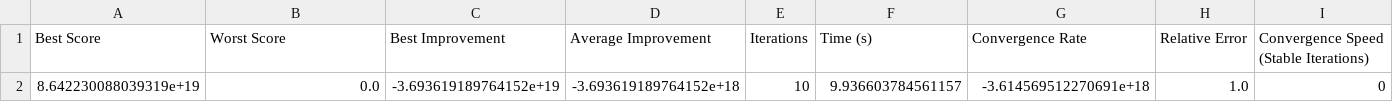
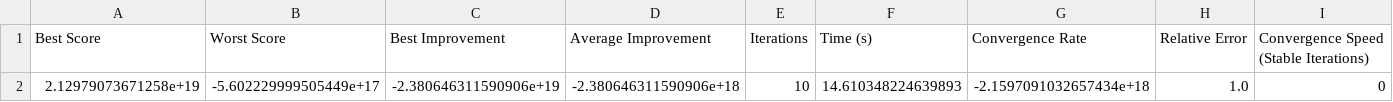
Before and after one commit to KeitAB1/StreamlitTest01, a CSV file: result/comparison_performance/steel_data06/comparison_performance_sa.csv, drawn as a sheet.

```diff
--- a/result/comparison_performance/steel_data06/comparison_performance_sa.csv
+++ b/result/comparison_performance/steel_data06/comparison_performance_sa.csv
@@ -1,2 +1,2 @@
 Best Score,Worst Score,Best Improvement,Average Improvement,Iterations,Time (s),Convergence Rate,Relative Error,Convergence Speed (Stable Iterations)
-8.642230088039319e+19,0.0,-3.693619189764152e+19,-3.693619189764152e+18,10,9.936603784561157,-3.614569512270691e+18,1.0,0
+2.12979073671258e+19,-5.602229999505449e+17,-2.380646311590906e+19,-2.380646311590906e+18,10,14.610348224639893,-2.1597091032657434e+18,1.0,0
```
Also changed, not shown: result/comparison_performance/steel_data07/comparison_performance_sa.csv, result/final_stack_distribution/steel_data06/final_stack_distribution_height/final_stack_distribution_height_sa.csv, 10 other files.
